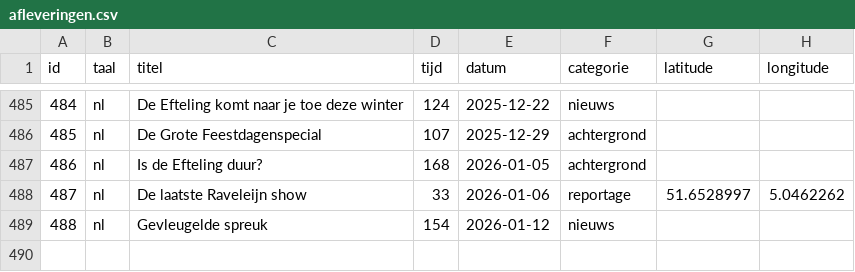
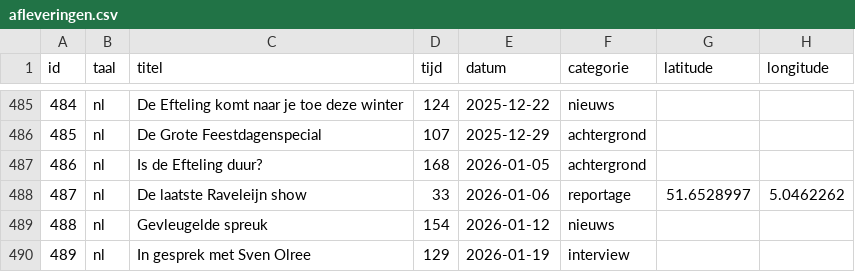
Before and after one commit to SjorsHartwijk/kleineboodschap, a CSV file: afleveringen.csv, drawn as a sheet; only a part is shown, gaps mark what is left out.

Commit message:
Aflevering 489: In gesprek met Sven Olree

```diff
--- a/afleveringen.csv
+++ b/afleveringen.csv
@@ -489 +489,2 @@ id,taal,titel,tijd,datum,categorie,latitude,longitude
 488,nl,Gevleugelde spreuk,154,2026-01-12,nieuws
+489,nl,In gesprek met Sven Olree,129,2026-01-19,interview
```
Also changed, not shown: 1 other file.
